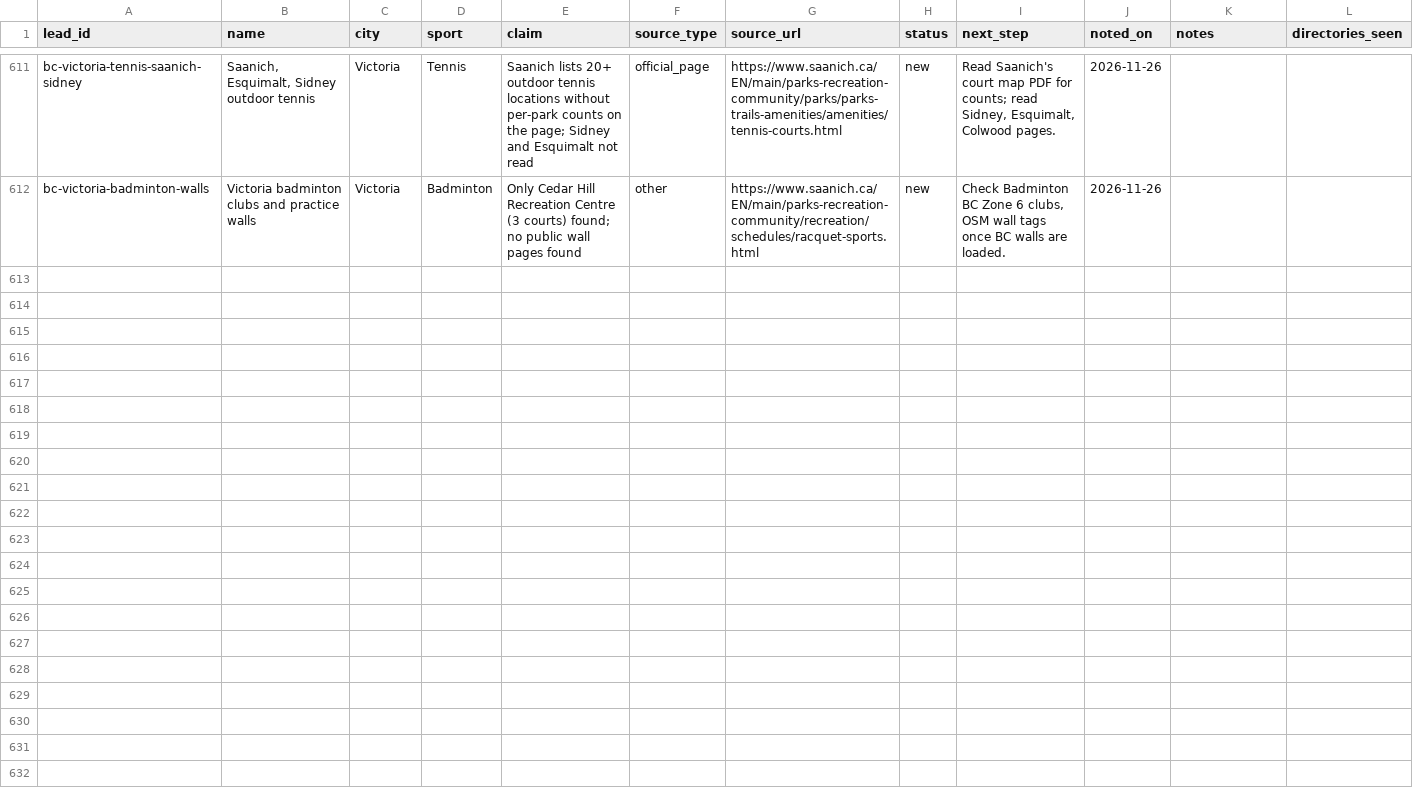
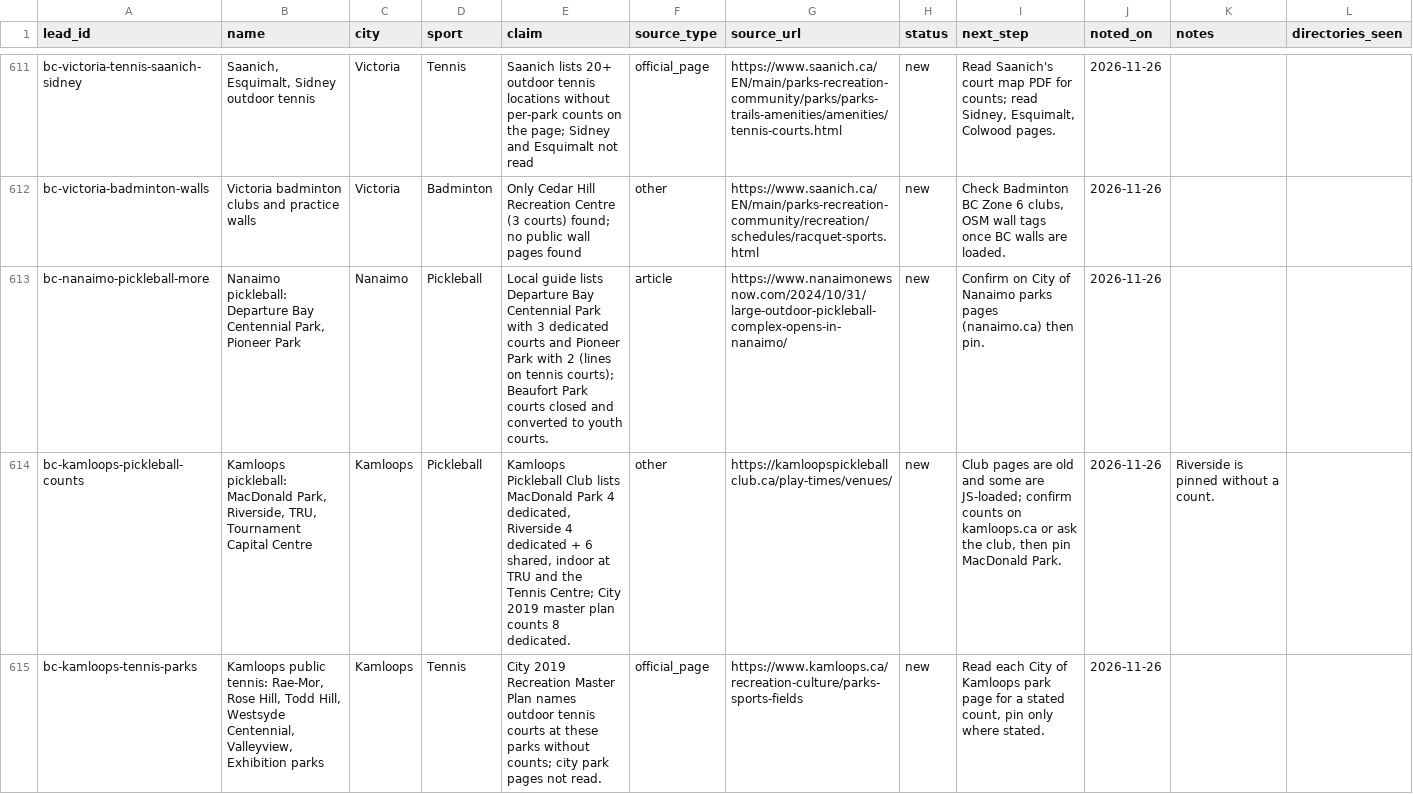
Before and after one commit to abov/courtconnect-ca, a CSV file: transform/seeds/venue_leads.csv, drawn as a sheet; only a part is shown, gaps mark what is left out; the diff covers the shown part only; the diff names each change by its address in the sheet, - before the commit and + after, or states it on an @@ line.

```diff
--- a/transform/seeds/venue_leads.csv
+++ b/transform/seeds/venue_leads.csv
+row 613: bc-nanaimo-pickleball-more | Nanaimo pickleball: Departure Bay Centennial Park, Pioneer Park | Nanaimo | Pickleball | Local guide lists Departure Bay Centennial Park with 3 dedicated courts and Pioneer Park with 2 (lines on tennis courts); Beaufort Park courts closed and converted to youth courts. | article | https://www.nanaimonewsnow.com/2024/10/31/large-outdoor-pickleball-complex-opens-in-nanaimo/ | new | Confirm on City of Nanaimo parks pages (nanaimo.ca) then pin. | 2026-11-26
+row 614: bc-kamloops-pickleball-counts | Kamloops pickleball: MacDonald Park, Riverside, TRU, Tournament Capital Centre | Kamloops | Pickleball | Kamloops Pickleball Club lists MacDonald Park 4 dedicated, Riverside 4 dedicated + 6 shared, indoor at TRU and the Tennis Centre; City 2019 master plan counts 8 dedicated. | other | https://kamloopspickleballclub.ca/play-times/venues/ | new | Club pages are old and some are JS-loaded; confirm counts on kamloops.ca or ask the club, then pin MacDonald Park. | 2026-11-26 | Riverside is pinned without a count.
+row 615: bc-kamloops-tennis-parks | Kamloops public tennis: Rae-Mor, Rose Hill, Todd Hill, Westsyde Centennial, Valleyview, Exhibition parks | Kamloops | Tennis | City 2019 Recreation Master Plan names outdoor tennis courts at these parks without counts; city park pages not read. | official_page | https://www.kamloops.ca/recreation-culture/parks-sports-fields | new | Read each City of Kamloops park page for a stated count, pin only where stated. | 2026-11-26
```
Also changed, not shown: 3 added rows elsewhere in this file, 3 other files.
